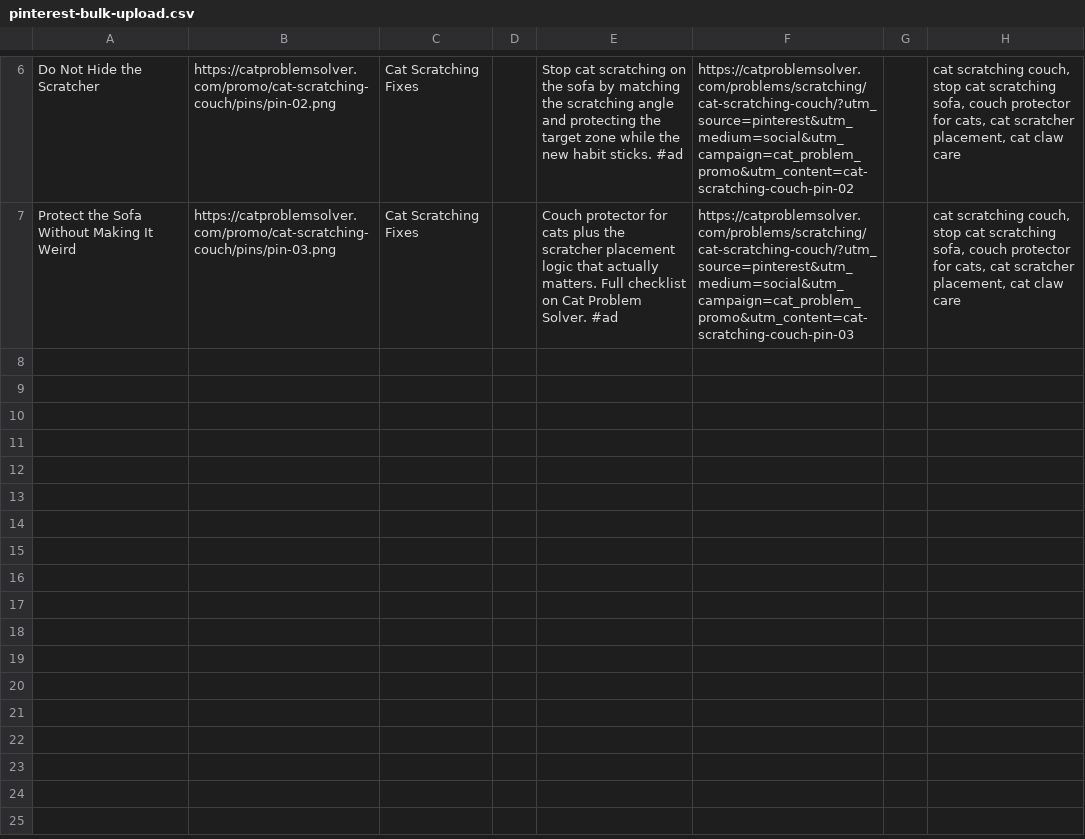
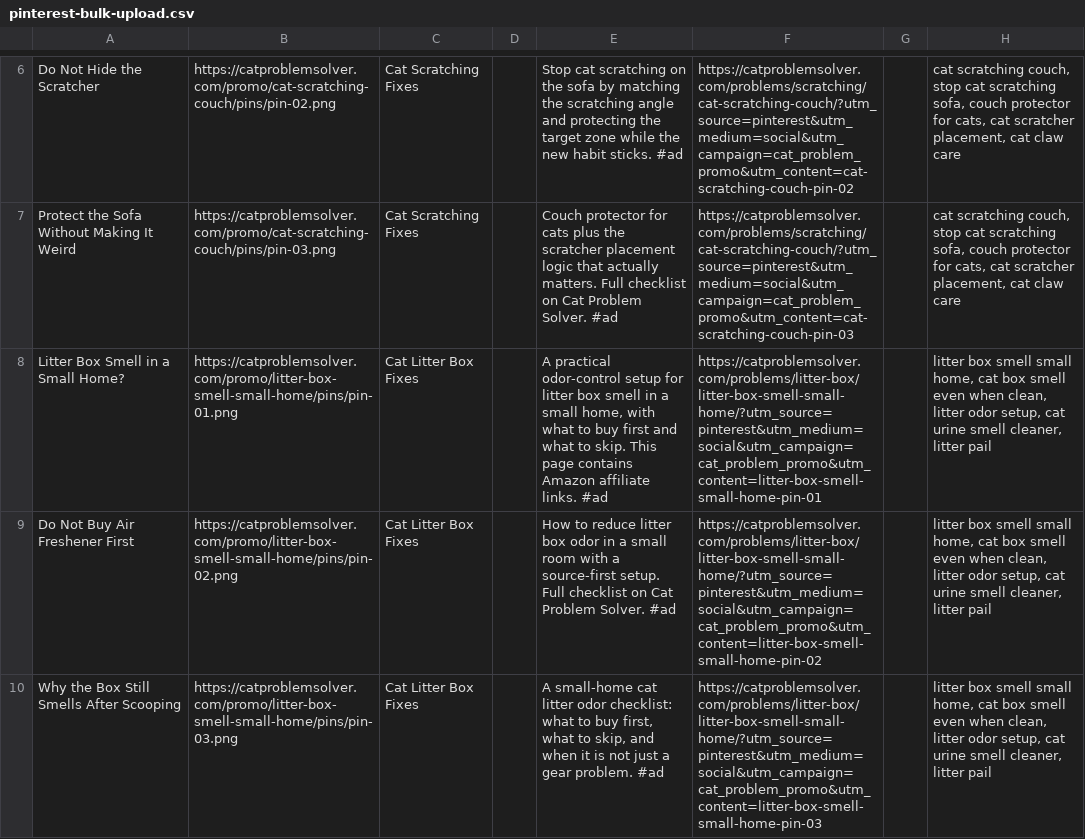
Before and after one commit to anbar-dev/PetProblemSolver, a CSV file: docs/promo/pinterest-bulk-upload.csv, drawn as a sheet; only a part is shown, gaps mark what is left out; the diff names each change by its address in the sheet, - before the commit and + after, or states it on an @@ line.

Commit message:
Add researched litter box odor guide

```diff
--- a/docs/promo/pinterest-bulk-upload.csv
+++ b/docs/promo/pinterest-bulk-upload.csv
+row 8: Litter Box Smell in a Small Home? | https://catproblemsolver.com/promo/litter-box-smell-small-home/pins/pin-01.png | Cat Litter Box Fixes |  | A practical odor-control setup for litter box smell in a small home, with what to buy first and what to skip. This page contains Amazon affiliate links. #ad | https://catproblemsolver.com/problems/litter-box/litter-box-smell-small-home/?utm_source=pinterest&utm_medium=social&utm_campaign=cat_problem_promo&utm_content=litter-box-smell-small-home-pin-01 |  | litter box smell small home, cat box smell even when clean, litter odor setup, cat urine smell cleaner, litter pail
+row 9: Do Not Buy Air Freshener First | https://catproblemsolver.com/promo/litter-box-smell-small-home/pins/pin-02.png | Cat Litter Box Fixes |  | How to reduce litter box odor in a small room with a source-first setup. Full checklist on Cat Problem Solver. #ad | https://catproblemsolver.com/problems/litter-box/litter-box-smell-small-home/?utm_source=pinterest&utm_medium=social&utm_campaign=cat_problem_promo&utm_content=litter-box-smell-small-home-pin-02 |  | litter box smell small home, cat box smell even when clean, litter odor setup, cat urine smell cleaner, litter pail
+row 10: Why the Box Still Smells After Scooping | https://catproblemsolver.com/promo/litter-box-smell-small-home/pins/pin-03.png | Cat Litter Box Fixes |  | A small-home cat litter odor checklist: what to buy first, what to skip, and when it is not just a gear problem. #ad | https://catproblemsolver.com/problems/litter-box/litter-box-smell-small-home/?utm_source=pinterest&utm_medium=social&utm_campaign=cat_problem_promo&utm_content=litter-box-smell-small-home-pin-03 |  | litter box smell small home, cat box smell even when clean, litter odor setup, cat urine smell cleaner, litter pail
```
Also changed, not shown: docs/promo/PINTEREST_LEDGER.csv, docs/promo/pinterest-upload-next.csv, 31 other files.
